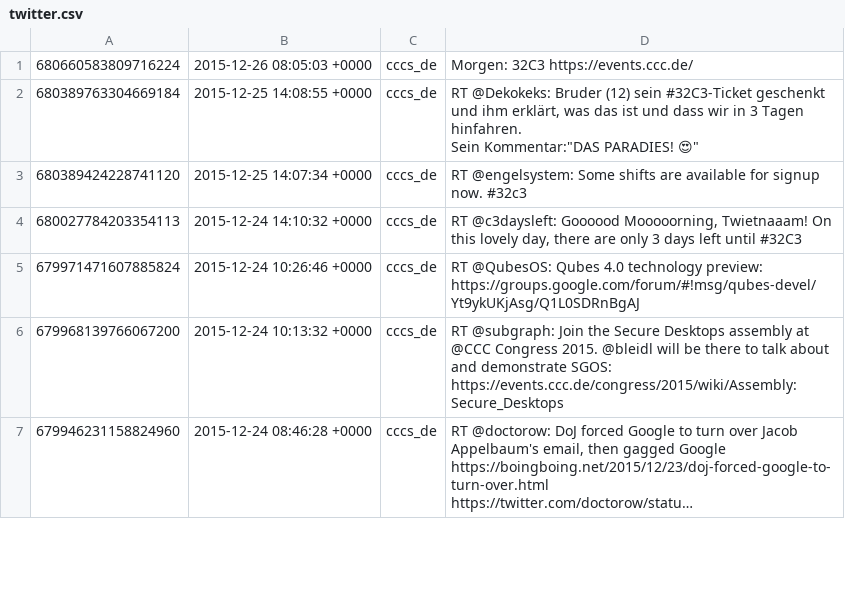
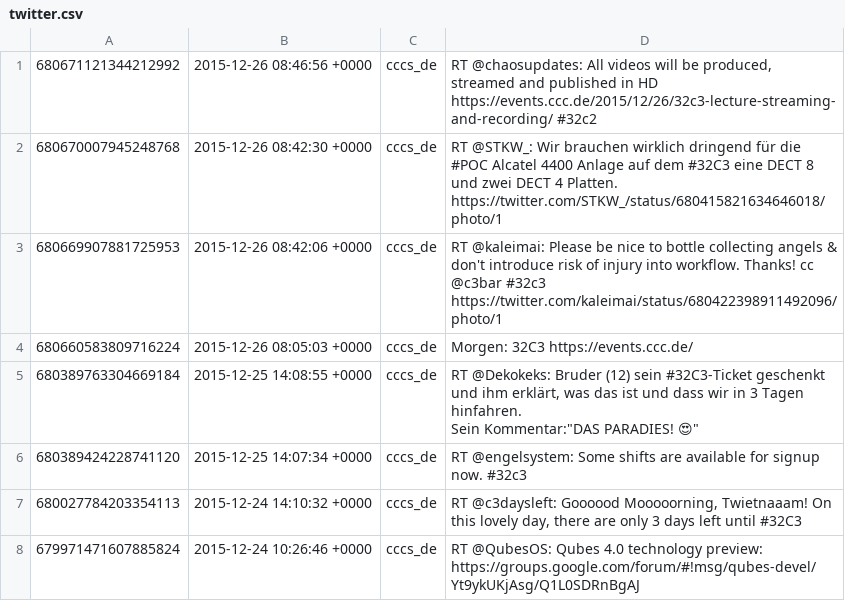
Before and after one commit to cccs/cccs-website, a CSV file: content/_data/twitter.csv, drawn as a sheet; only a part is shown; the shorter side is filled out with more unchanged rows; long unchanged cells end in …; the diff names each change by its address in the sheet, - before the commit and + after, or states it on an @@ line.

Commit message:
Update Twitter

```diff
--- a/content/_data/twitter.csv
+++ b/content/_data/twitter.csv
+row 1: 680671121344212992 | 2015-12-26 08:46:56 +0000 | cccs_de | RT @chaosupdates: All videos will be produced, streamed and published in HD https://events.ccc.de/2015/12/26/32c3-lecture-streaming-and-recording/ #32c2
+row 2: 680670007945248768 | 2015-12-26 08:42:30 +0000 | cccs_de | RT @STKW_: Wir brauchen wirklich dringend für die #POC Alcatel 4400 Anlage auf dem #32C3 eine DECT 8 und zwei DECT 4 Platten. https://twitter.com/STKW_/status/680415821634646018/photo/1
+row 3: 680669907881725953 | 2015-12-26 08:42:06 +0000 | cccs_de | RT @kaleimai: Please be nice to bottle collecting angels & don't introduce risk of injury into workflow. Thanks! cc @c3bar #32c3 https://twitter.com/kaleimai/status/680422398911492096/photo/1
```
